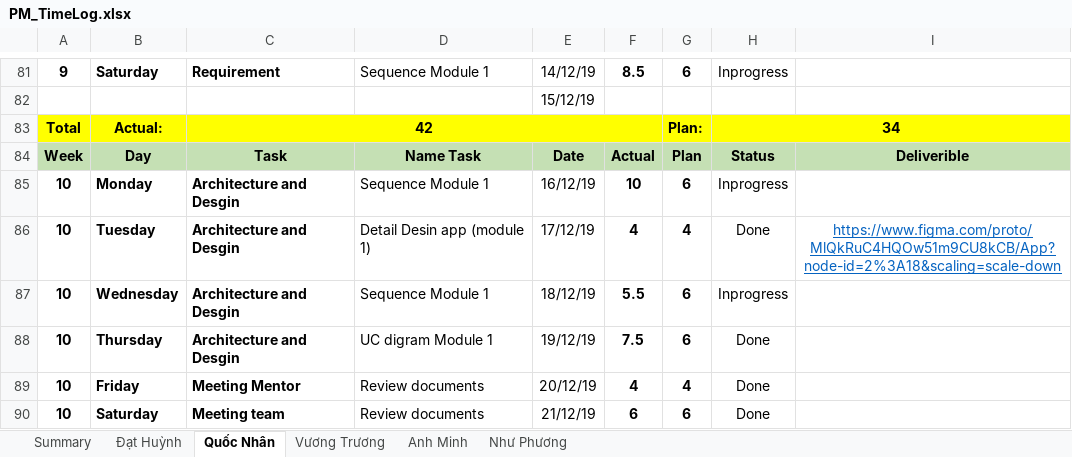
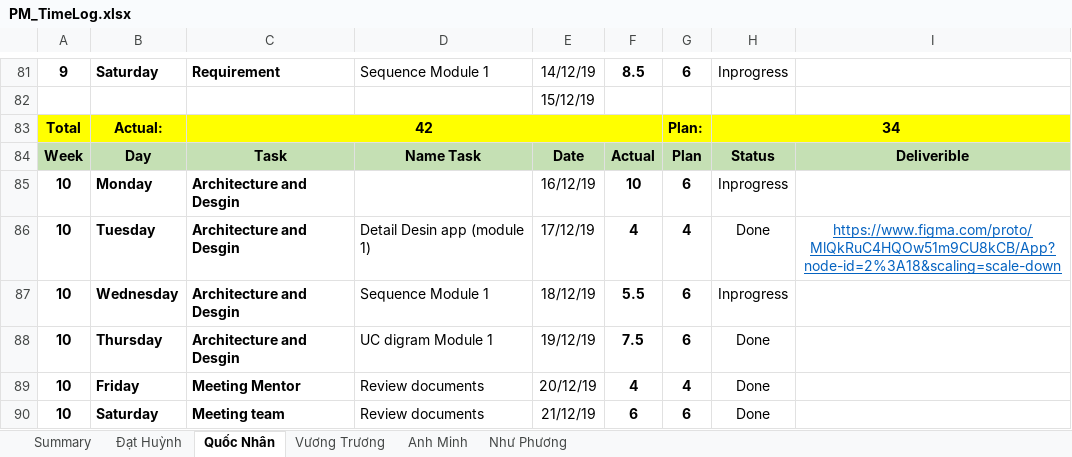
Before and after one commit to DamianHuynh/Capstone-Project, an Excel workbook: Improgress/4. Timelog/PM_TimeLog.xlsx, sheet Quốc Nhân, drawn as a sheet; only a part is shown, gaps mark what is left out; values as stored, in another font and other column widths than the file's, no borders; the diff names each change by its address in the sheet, - before the commit and + after, or states it on an @@ line.

```diff
--- a/Improgress/4. Timelog/PM_TimeLog.xlsx (sheet Quốc Nhân)
+++ b/Improgress/4. Timelog/PM_TimeLog.xlsx (sheet Quốc Nhân)
-D85: Sequence Module 1
+D85: (empty)
```
Also changed, not shown: sheet Đạt Huỳnh, Improgress/2. Artifact and Deliverable/Project Monitoring and Control/PM_Schedule_ver1.0.xlsx, Improgress/2. Artifact and Deliverable/Test case/K22T1_TeamBDS_ TC_Addthôngtintaikhoan.xlsx, 15 other files.
